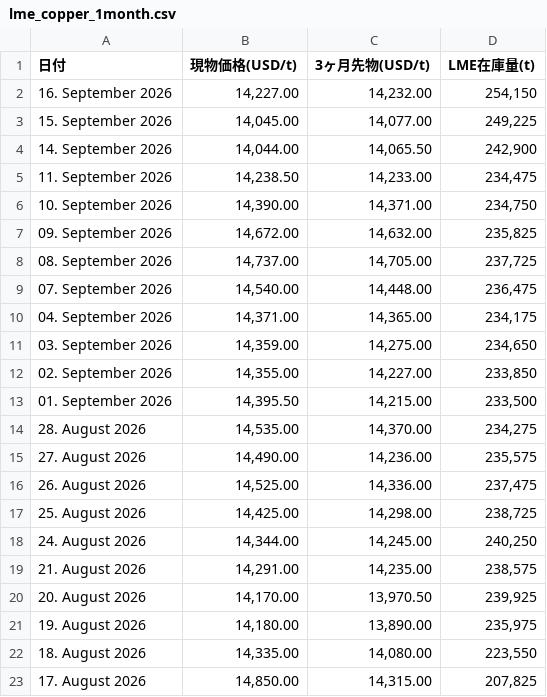
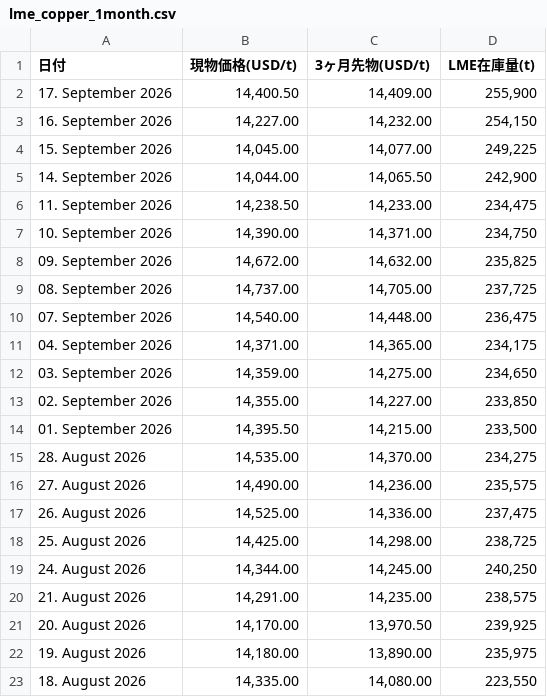
Before and after one commit to ym2000-coder/lme-copper-scraper, a CSV file: lme_copper_1month.csv, drawn as a sheet; removed rows and columns are numbered as before the commit, all else as after; the diff names each change by its address in the sheet, - before the commit and + after, or states it on an @@ line.

```diff
--- a/lme_copper_1month.csv
+++ b/lme_copper_1month.csv
+row 2: 17. September 2026 | 14,400.50 | 14,409.00 | 255,900
-row 23: 17. August 2026 | 14,850.00 | 14,315.00 | 207,825
```
